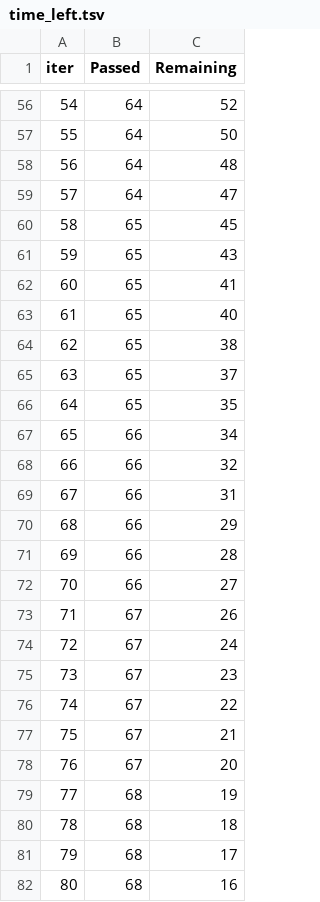
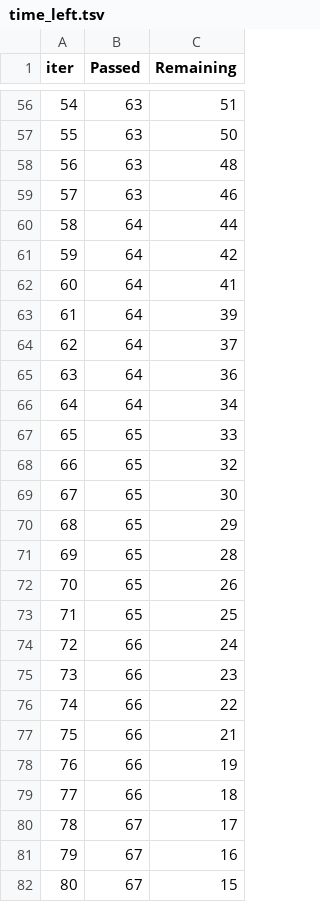
Before and after one commit to Priyanshi0108/learning_ml_production, a TSV file: src/pipeline/catboost_info/time_left.tsv, drawn as a sheet; only a part is shown, gaps mark what is left out; the diff covers the shown part only.

```diff
--- a/src/pipeline/catboost_info/time_left.tsv
+++ b/src/pipeline/catboost_info/time_left.tsv
@@ -56,27 +56,27 @@ iter	Passed	Remaining
-54	64	52
-55	64	50
-56	64	48
-57	64	47
-58	65	45
-59	65	43
-60	65	41
-61	65	40
-62	65	38
-63	65	37
-64	65	35
-65	66	34
-66	66	32
-67	66	31
-68	66	29
-69	66	28
-70	66	27
-71	67	26
-72	67	24
-73	67	23
-74	67	22
-75	67	21
-76	67	20
-77	68	19
-78	68	18
-79	68	17
-80	68	16
+54	63	51
+55	63	50
+56	63	48
+57	63	46
+58	64	44
+59	64	42
+60	64	41
+61	64	39
+62	64	37
+63	64	36
+64	64	34
+65	65	33
+66	65	32
+67	65	30
+68	65	29
+69	65	28
+70	65	26
+71	65	25
+72	66	24
+73	66	23
+74	66	22
+75	66	21
+76	66	19
+77	66	18
+78	67	17
+79	67	16
+80	67	15
```
Also changed, not shown: 75 edited cells elsewhere in this file, src/pipeline/catboost_info/learn_error.tsv, 31 other files.
